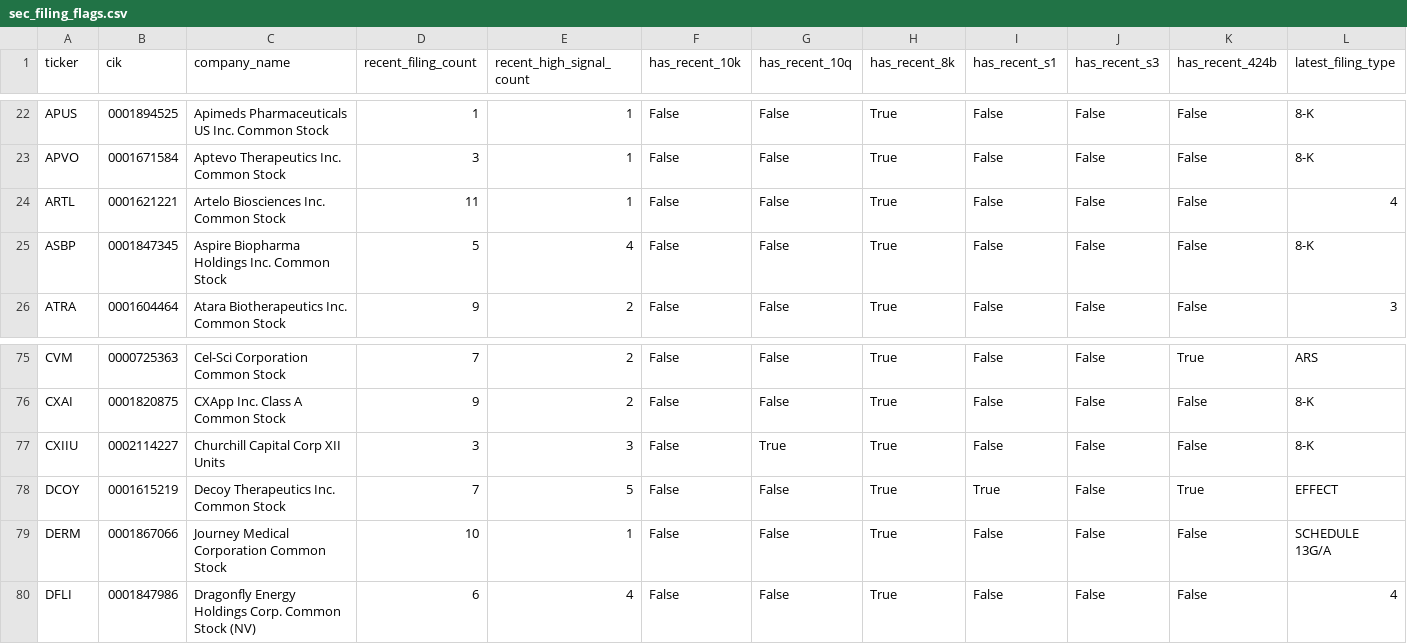
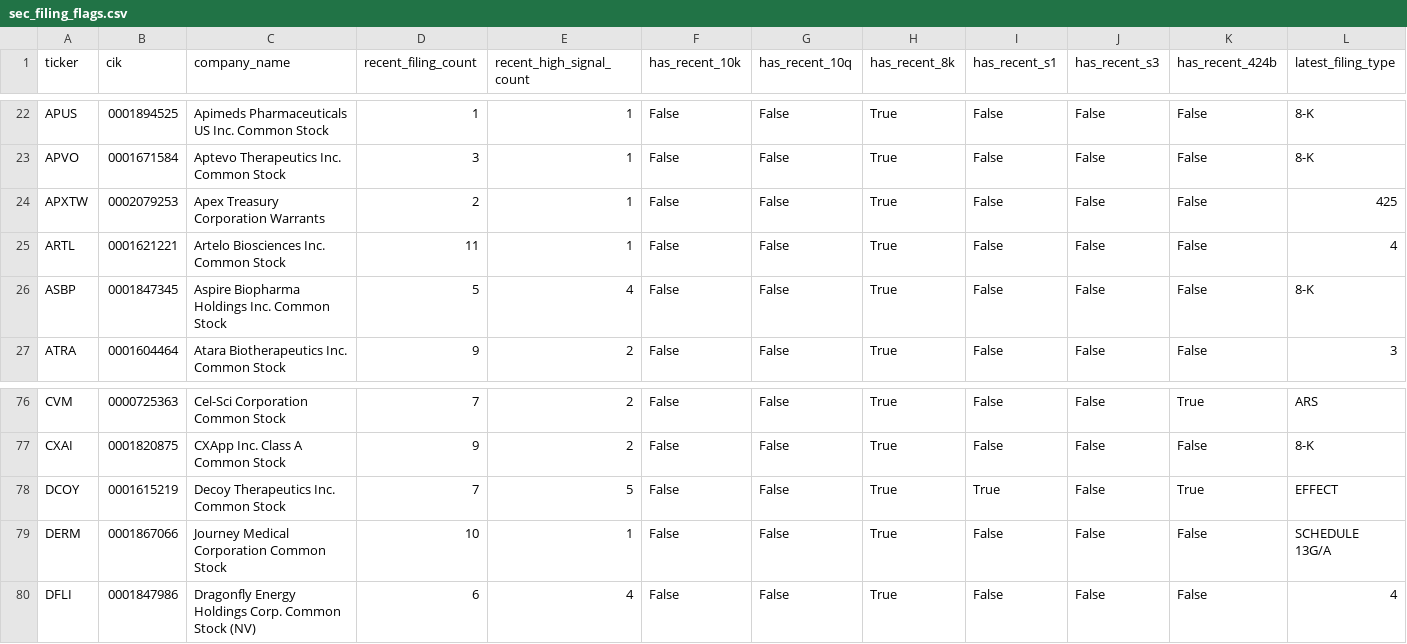
Before and after one commit to Kastnermj/mysterymachine, a CSV file: data/processed/sec_filing_flags.csv, drawn as a sheet; only a part is shown, gaps mark what is left out; removed rows and columns are numbered as before the commit, all else as after; rows hold the shown columns only; the diff names each change by its address in the sheet, - before the commit and + after, or states it on an @@ line.

```diff
--- a/data/processed/sec_filing_flags.csv
+++ b/data/processed/sec_filing_flags.csv
+row 24: APXTW | 0002079253 | Apex Treasury Corporation Warrants | 2 | 1 | False | False | True | False | False | False | 425
-row 77: CXIIU | 0002114227 | Churchill Capital Corp XII Units | 3 | 3 | False | True | True | False | False | False | 8-K
```
Also changed, not shown: data/processed/event_shocks.csv, data/processed/fundamentals_stub.csv, 10 other files.
